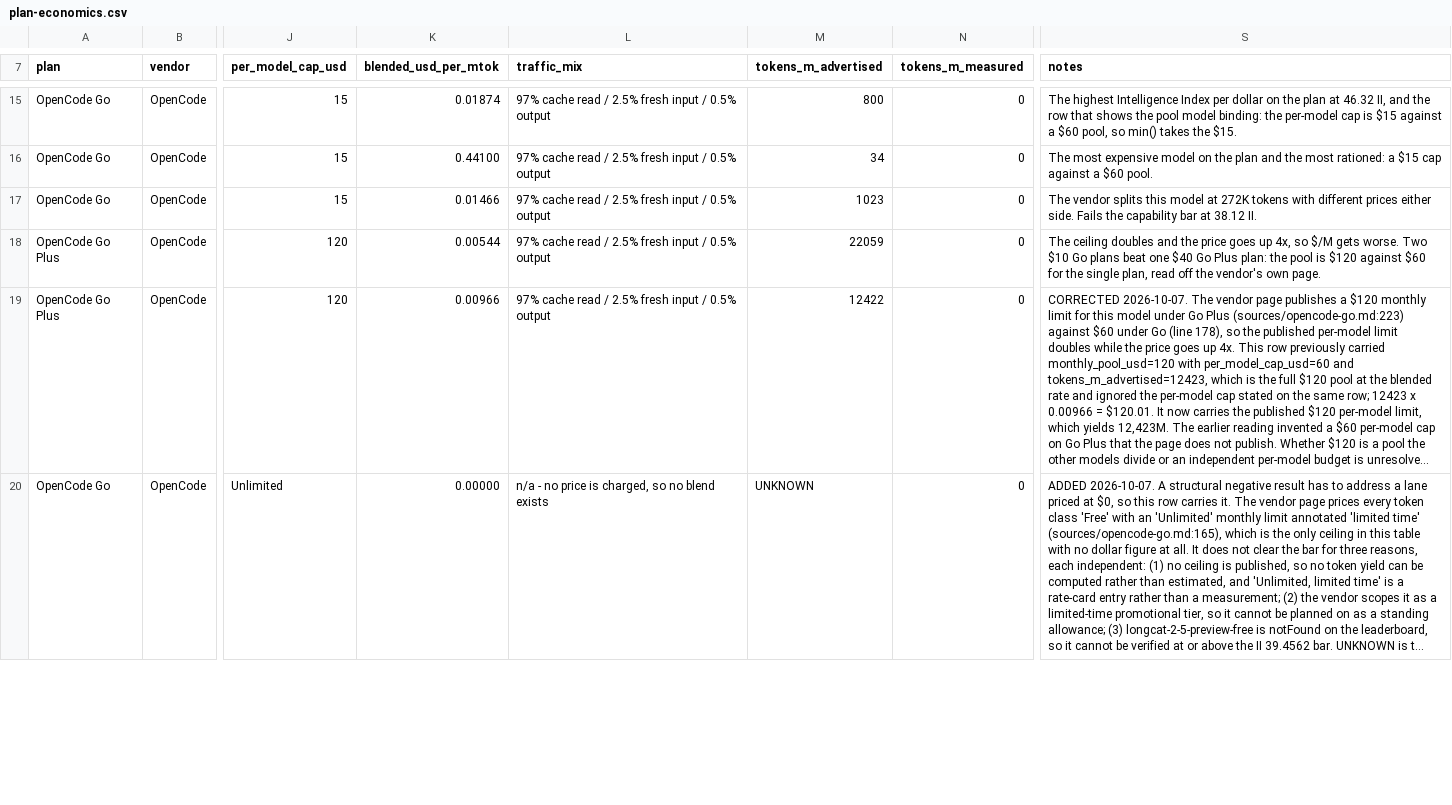
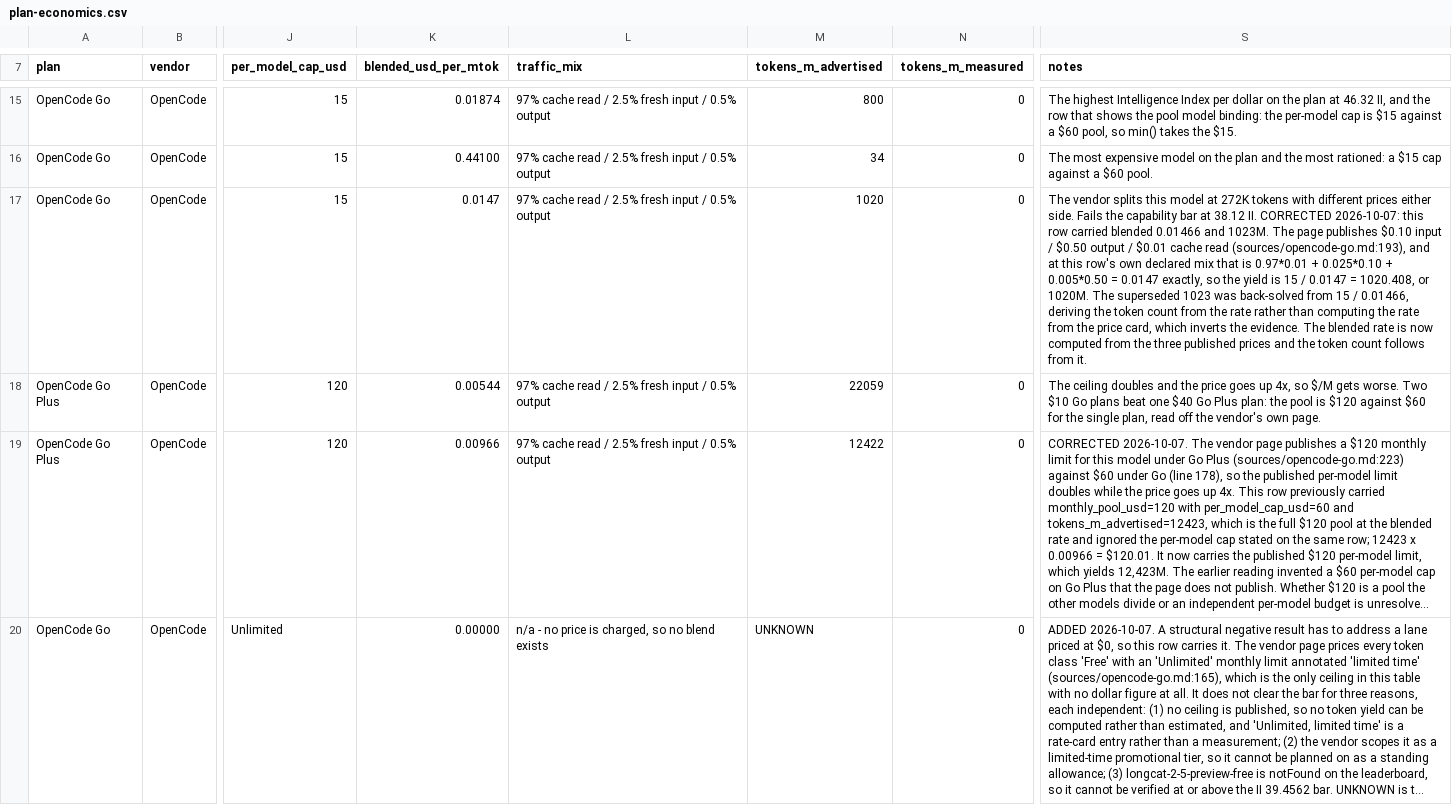
Before and after one commit to talaria0101/coding-subs, a CSV file: 2026-10-06/data/plan-economics.csv, drawn as a sheet; only a part is shown, gaps mark what is left out; long unchanged cells end in …; the diff names each change by its address in the sheet, - before the commit and + after, or states it on an @@ line.

```diff
--- a/2026-10-06/data/plan-economics.csv
+++ b/2026-10-06/data/plan-economics.csv
-K17 (blended_usd_per_mtok): 0.01466
+K17 (blended_usd_per_mtok): 0.0147
-M17 (tokens_m_advertised): 1023
+M17 (tokens_m_advertised): 1020
-S17 (notes): …38.12 II.
+S17 (notes): …38.12 II. CORRECTED 2026-10-07: this row carried blended 0.01466 and 1023M. The page publishes $0.10 input / $0.50 output / $0.01 cache read (sources/opencode-go.md:193), and at this row's own declared mix that is 0.97*0.01 + 0.025*0.10 + 0.005*0.50 = 0.0147 exactly, so the yield is 15 / 0.0147 = 1020.408, or 1020M. The superseded 1023 was back-solved from 15 / 0.01466, deriving the token count from the rate rather than computing the rate from the price card, which inverts the evidence. The blended rate is now computed from the three published prices and the token count follows from it.
```
Also changed, not shown: 2026-09-20/data/relay-market-flags.csv, 2026-10-02/data/plan-economics.csv, 9 other files.
